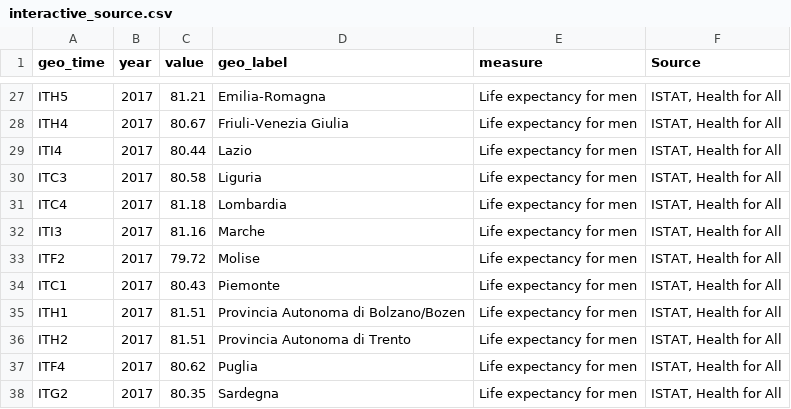
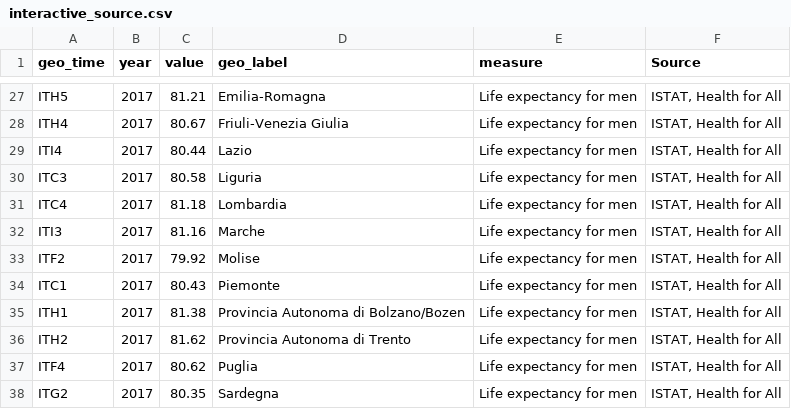
Before and after one commit to gi-coi/tale-of-two-countries, a CSV file: src/interactive_source.csv, drawn as a sheet; only a part is shown, gaps mark what is left out; the diff covers the shown part only.

Commit message:
Fix wrong values in life expectancy

```diff
--- a/src/interactive_source.csv
+++ b/src/interactive_source.csv
@@ -32,6 +32,6 @@ ITC4,2017,81.18,Lombardia,Life expectancy for men,"ISTAT, Health for All"
 ITI3,2017,81.16,Marche,Life expectancy for men,"ISTAT, Health for All"
-ITF2,2017,79.72,Molise,Life expectancy for men,"ISTAT, Health for All"
+ITF2,2017,79.92,Molise,Life expectancy for men,"ISTAT, Health for All"
 ITC1,2017,80.43,Piemonte,Life expectancy for men,"ISTAT, Health for All"
-ITH1,2017,81.51,Provincia Autonoma di Bolzano/Bozen,Life expectancy for men,"ISTAT, Health for All"
-ITH2,2017,81.51,Provincia Autonoma di Trento,Life expectancy for men,"ISTAT, Health for All"
+ITH1,2017,81.38,Provincia Autonoma di Bolzano/Bozen,Life expectancy for men,"ISTAT, Health for All"
+ITH2,2017,81.62,Provincia Autonoma di Trento,Life expectancy for men,"ISTAT, Health for All"
 ITF4,2017,80.62,Puglia,Life expectancy for men,"ISTAT, Health for All"
```
Also changed, not shown: 2 added rows, 2 removed rows and 28 edited cells elsewhere in this file.
